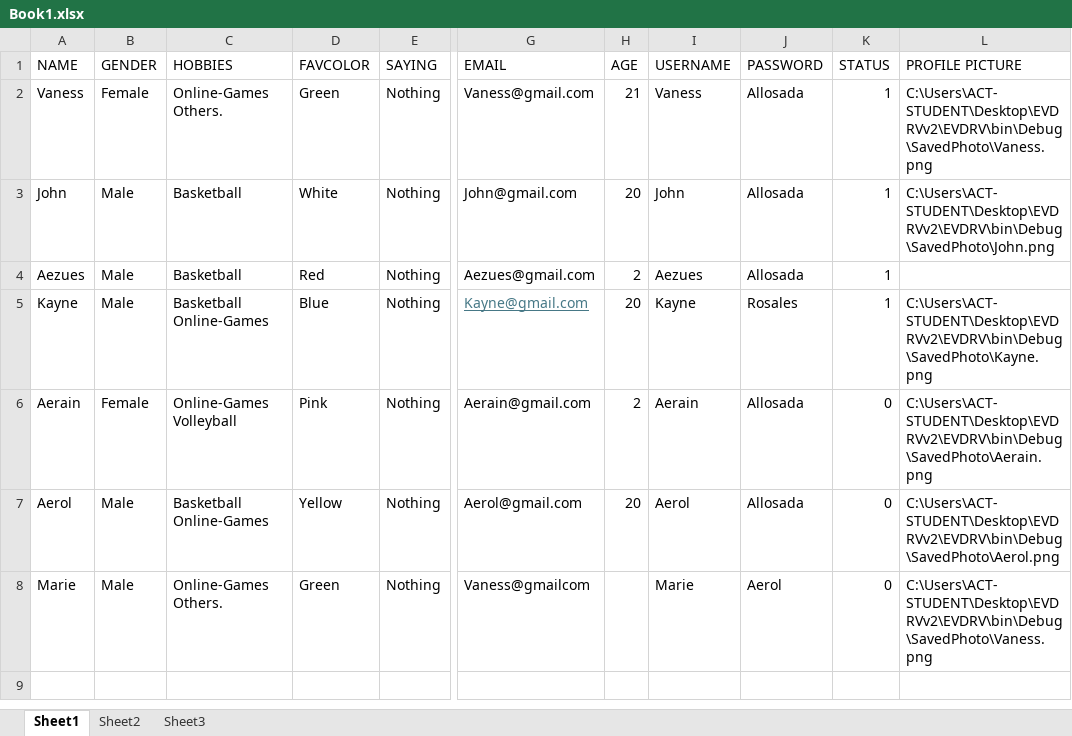
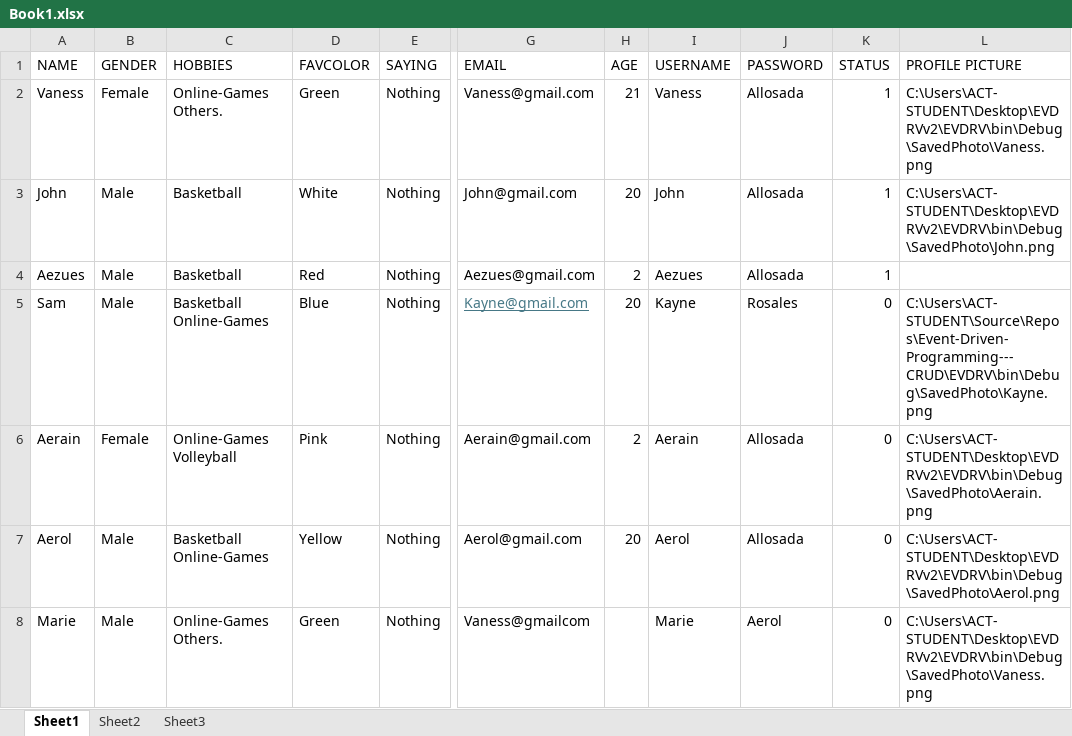
Before and after one commit to AerolUgh/Event-Driven-Programming---CRUD, an Excel workbook: Book1.xlsx, sheet Sheet1, drawn as a sheet; only a part is shown, gaps mark what is left out; values as stored, in another font and other column widths than the file's, no borders; the diff names each change by its address in the sheet, - before the commit and + after, or states it on an @@ line.

```diff
--- a/Book1.xlsx (sheet Sheet1)
+++ b/Book1.xlsx (sheet Sheet1)
-A5 (NAME): Kayne
+A5 (NAME): Sam
-K5 (STATUS): 1
+K5 (STATUS): 0
-L5 (PROFILE PICTURE): C:\Users\ACT-STUDENT\Desktop\EVDRVv2\EVDRV\bin\Debug\SavedPhoto\Kayne.png
+L5 (PROFILE PICTURE): C:\Users\ACT-STUDENT\Source\Repos\Event-Driven-Programming---CRUD\EVDRV\bin\Debug\SavedPhoto\Kayne.png
```
Also changed, not shown: sheet Sheet2, 4 other files.
